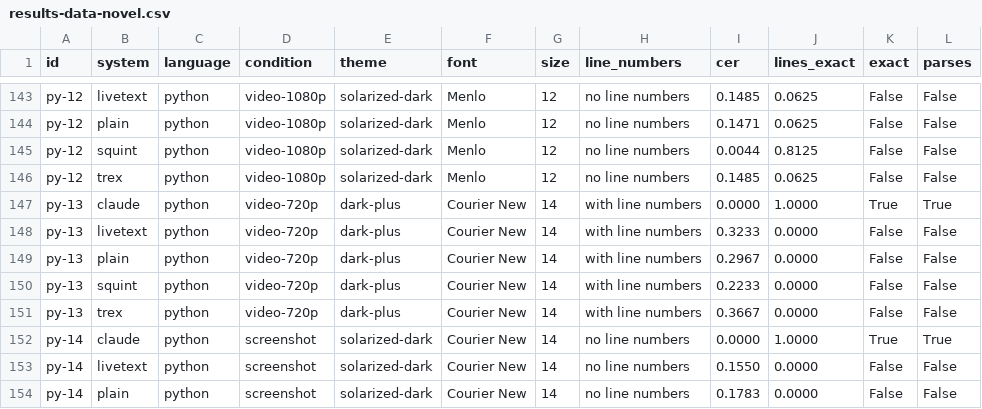
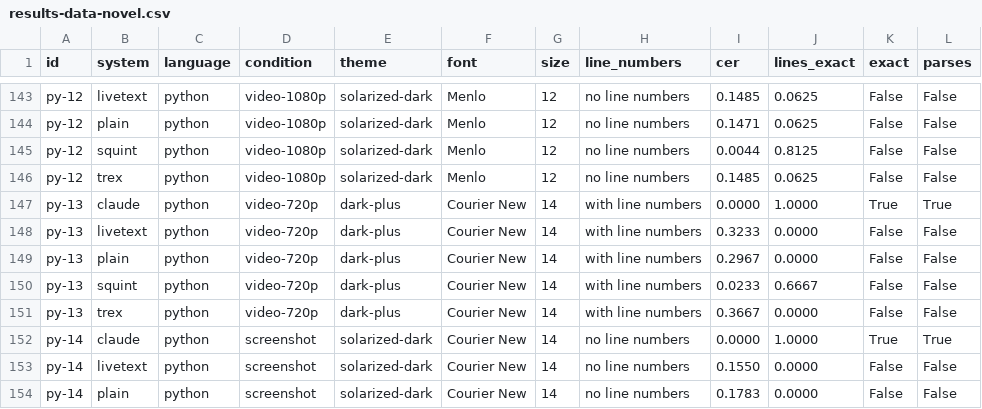
Before and after one commit to Dhruv-Sharma29/Squint, a CSV file: bench/results-data-novel.csv, drawn as a sheet; only a part is shown, gaps mark what is left out; the diff covers the shown part only.

```diff
--- a/bench/results-data-novel.csv
+++ b/bench/results-data-novel.csv
@@ -149,3 +149,3 @@ py-13,livetext,python,video-720p,dark-plus,Courier New,14,with line numbers,0.32
 py-13,plain,python,video-720p,dark-plus,Courier New,14,with line numbers,0.2967,0.0000,False,False
-py-13,squint,python,video-720p,dark-plus,Courier New,14,with line numbers,0.2233,0.0000,False,False
+py-13,squint,python,video-720p,dark-plus,Courier New,14,with line numbers,0.0233,0.6667,False,False
 py-13,trex,python,video-720p,dark-plus,Courier New,14,with line numbers,0.3667,0.0000,False,False
```
Also changed, not shown: 21 edited cells elsewhere in this file, bench/results-data.csv, 3 other files.
